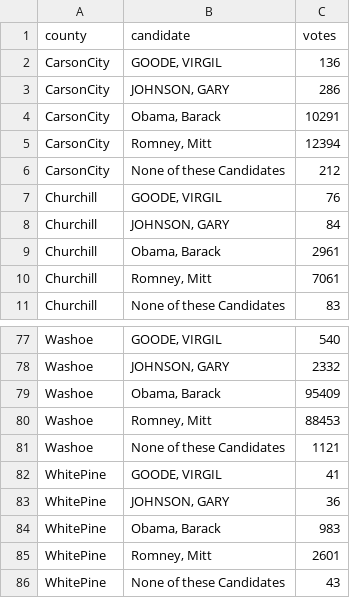
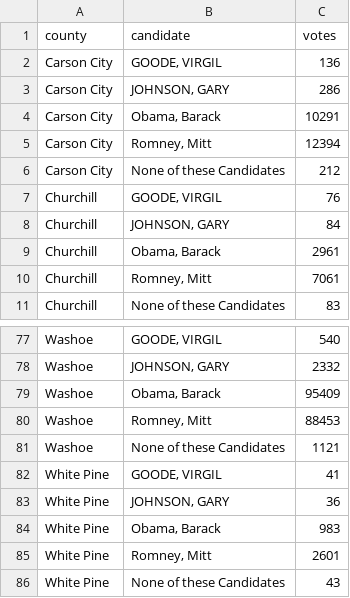
Before and after one commit to BeastNeedsMoreTorque/election-2012-results, a CSV file: data/nv.csv, drawn as a sheet; only a part is shown, gaps mark what is left out.

Commit message:
Add spaces to NV county names

```diff
--- a/data/nv.csv
+++ b/data/nv.csv
@@ -1,7 +1,7 @@
 county,candidate,votes
-CarsonCity,"GOODE, VIRGIL",136
-CarsonCity,"JOHNSON, GARY",286
-CarsonCity,"Obama, Barack",10291
-CarsonCity,"Romney, Mitt",12394
-CarsonCity,None of these Candidates,212
+Carson City,"GOODE, VIRGIL",136
+Carson City,"JOHNSON, GARY",286
+Carson City,"Obama, Barack",10291
+Carson City,"Romney, Mitt",12394
+Carson City,None of these Candidates,212
 Churchill,"GOODE, VIRGIL",76
@@ -81,6 +81,6 @@ Washoe,"Romney, Mitt",88453
 Washoe,None of these Candidates,1121
-WhitePine,"GOODE, VIRGIL",41
-WhitePine,"JOHNSON, GARY",36
-WhitePine,"Obama, Barack",983
-WhitePine,"Romney, Mitt",2601
-WhitePine,None of these Candidates,43
+White Pine,"GOODE, VIRGIL",41
+White Pine,"JOHNSON, GARY",36
+White Pine,"Obama, Barack",983
+White Pine,"Romney, Mitt",2601
+White Pine,None of these Candidates,43
```
